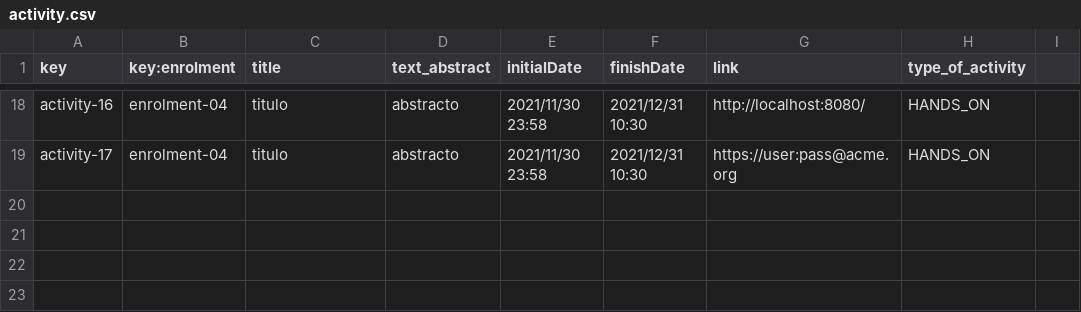
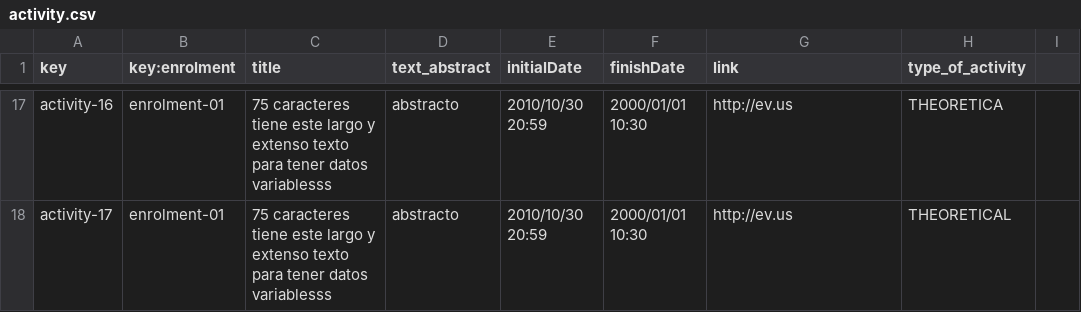
Before and after one commit to VictoriaCRD/Acme-L3-D04, a CSV file: src/main/webapp/WEB-INF/resources/sample-data/activity.csv, drawn as a sheet; only a part is shown, gaps mark what is left out; addresses are those after the commit; the diff covers the shown part only; the diff names each change by its address in the sheet, - before the commit and + after, or states it on an @@ line.

Commit message:
Update activity.csv

```diff
--- a/src/main/webapp/WEB-INF/resources/sample-data/activity.csv
+++ b/src/main/webapp/WEB-INF/resources/sample-data/activity.csv
-B17:B18 (key:enrolment): enrolment-04
+B17:B18 (key:enrolment): enrolment-01
-C17:C18 (title): titulo
+C17:C18 (title): 75 caracteres tiene este largo y extenso texto para tener datos variablesss
-E17:E18 (initialDate): 2021/11/30 23:58
+E17:E18 (initialDate): 2010/10/30 20:59
-F17:F18 (finishDate): 2021/12/31 10:30
+F17:F18 (finishDate): 2000/01/01 10:30
-G17 (link): http://localhost:8080/
+G17 (link): http://ev.us
-H17 (type_of_activity): HANDS_ON
+H17 (type_of_activity): THEORETICA
-G18 (link): https://user:pass@acme.org
+G18 (link): http://ev.us
-H18 (type_of_activity): HANDS_ON
+H18 (type_of_activity): THEORETICAL
```
Also changed, not shown: 1 removed row and 41 edited cells elsewhere in this file.
